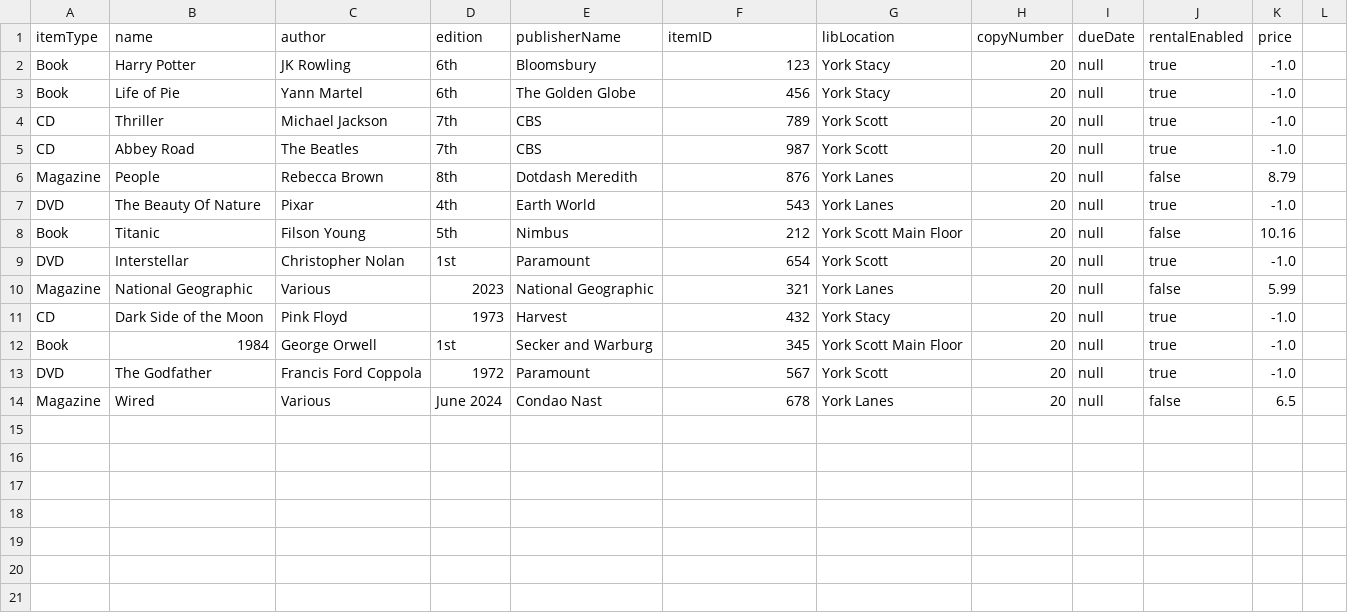
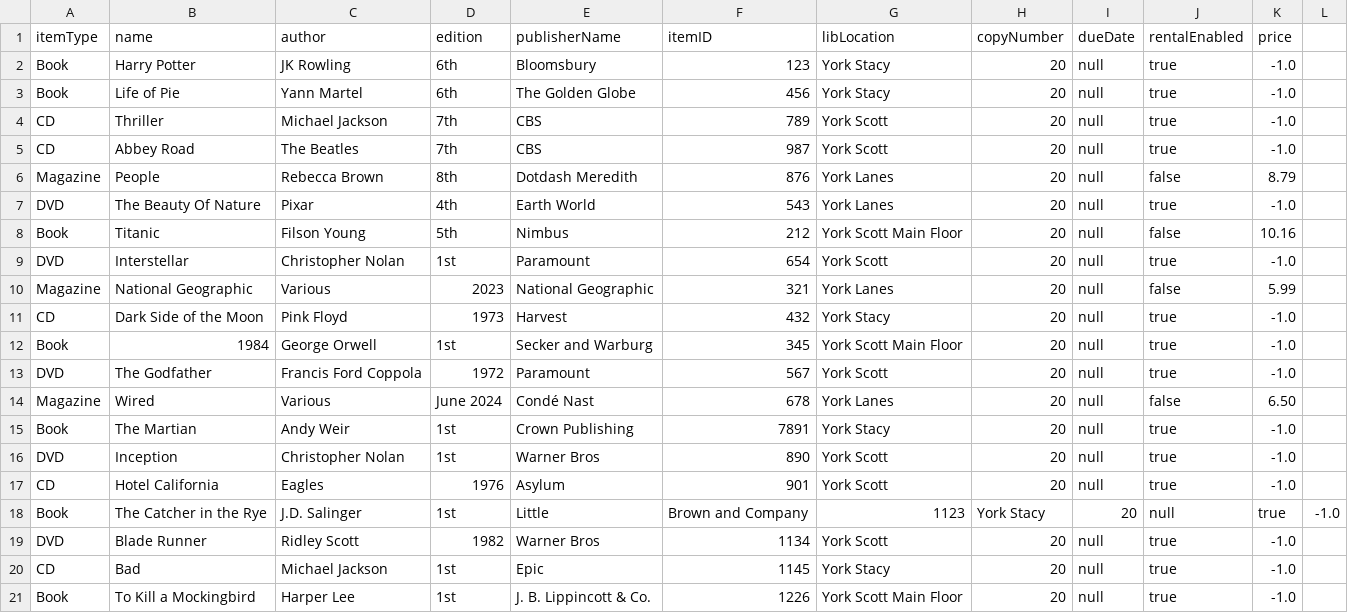
Before and after one commit to sharma-muskaan/EECS-3311-Deliverable2, a CSV file: src/csv/physItem_database.csv, drawn as a sheet.

```diff
--- a/src/csv/physItem_database.csv
+++ b/src/csv/physItem_database.csv
@@ -13,2 +13,9 @@ Book,1984,George Orwell,1st,Secker and Warburg,345,York Scott Main Floor,20,null
 DVD,The Godfather,Francis Ford Coppola,1972,Paramount,567,York Scott,20,null,true,-1.0
-Magazine,Wired,Various,June 2024,Condao Nast,678,York Lanes,20,null,false,6.5
+Magazine,Wired,Various,June 2024,Condé Nast,678,York Lanes,20,null,false,6.50
+Book,The Martian,Andy Weir,1st,Crown Publishing,7891,York Stacy,20,null,true,-1.0
+DVD,Inception,Christopher Nolan,1st,Warner Bros,890,York Scott,20,null,true,-1.0
+CD,Hotel California,Eagles,1976,Asylum,901,York Scott,20,null,true,-1.0
+Book,The Catcher in the Rye,J.D. Salinger,1st,Little, Brown and Company,1123,York Stacy,20,null,true,-1.0
+DVD,Blade Runner,Ridley Scott,1982,Warner Bros,1134,York Scott,20,null,true,-1.0
+CD,Bad,Michael Jackson,1st,Epic,1145,York Stacy,20,null,true,-1.0
+Book,To Kill a Mockingbird,Harper Lee,1st,J. B. Lippincott & Co.,1226,York Scott Main Floor,20,null,true,-1.0
```
Also changed, not shown: src/csv/account_data.csv.
